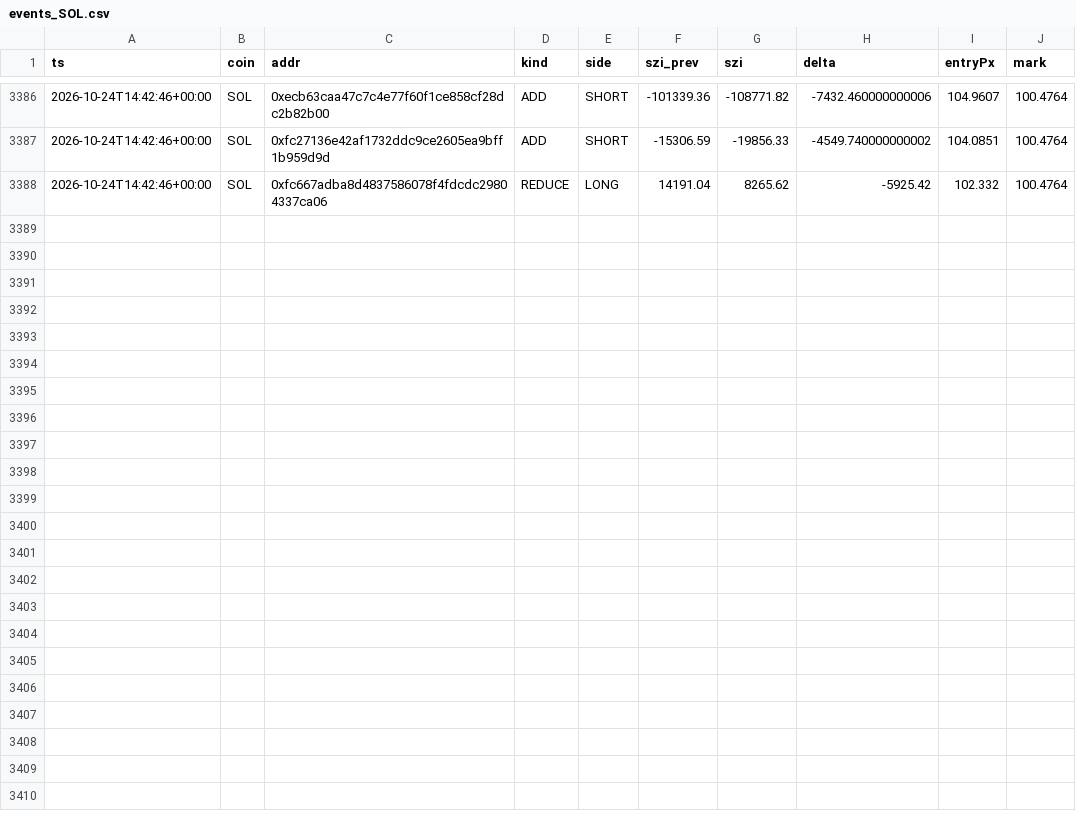
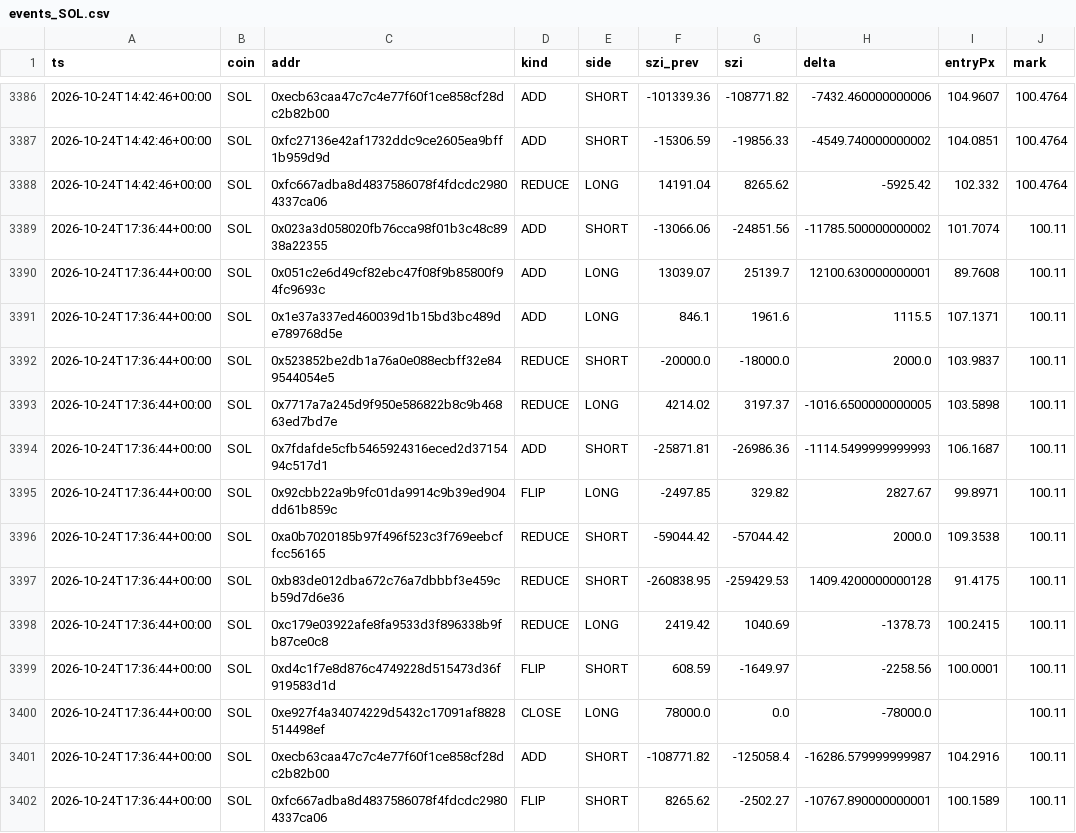
Before and after one commit to usa519831-tech/hl-whale-tracker, a CSV file: data/events_SOL.csv, drawn as a sheet; only a part is shown, gaps mark what is left out; the diff names each change by its address in the sheet, - before the commit and + after, or states it on an @@ line.

```diff
--- a/data/events_SOL.csv
+++ b/data/events_SOL.csv
+row 3389: 2026-10-24T17:36:44+00:00 | SOL | 0x023a3d058020fb76cca98f01b3c48c8938a22355 | ADD | SHORT | -13066.06 | -24851.56 | -11785.500000000002 | 101.7074 | 100.11
+row 3390: 2026-10-24T17:36:44+00:00 | SOL | 0x051c2e6d49cf82ebc47f08f9b85800f94fc9693c | ADD | LONG | 13039.07 | 25139.7 | 12100.630000000001 | 89.7608 | 100.11
+row 3391: 2026-10-24T17:36:44+00:00 | SOL | 0x1e37a337ed460039d1b15bd3bc489de789768d5e | ADD | LONG | 846.1 | 1961.6 | 1115.5 | 107.1371 | 100.11
+row 3392: 2026-10-24T17:36:44+00:00 | SOL | 0x523852be2db1a76a0e088ecbff32e849544054e5 | REDUCE | SHORT | -20000.0 | -18000.0 | 2000.0 | 103.9837 | 100.11
+row 3393: 2026-10-24T17:36:44+00:00 | SOL | 0x7717a7a245d9f950e586822b8c9b46863ed7bd7e | REDUCE | LONG | 4214.02 | 3197.37 | -1016.6500000000005 | 103.5898 | 100.11
+row 3394: 2026-10-24T17:36:44+00:00 | SOL | 0x7fdafde5cfb5465924316eced2d3715494c517d1 | ADD | SHORT | -25871.81 | -26986.36 | -1114.5499999999993 | 106.1687 | 100.11
+row 3395: 2026-10-24T17:36:44+00:00 | SOL | 0x92cbb22a9b9fc01da9914c9b39ed904dd61b859c | FLIP | LONG | -2497.85 | 329.82 | 2827.67 | 99.8971 | 100.11
+row 3396: 2026-10-24T17:36:44+00:00 | SOL | 0xa0b7020185b97f496f523c3f769eebcffcc56165 | REDUCE | SHORT | -59044.42 | -57044.42 | 2000.0 | 109.3538 | 100.11
+row 3397: 2026-10-24T17:36:44+00:00 | SOL | 0xb83de012dba672c76a7dbbbf3e459cb59d7d6e36 | REDUCE | SHORT | -260838.95 | -259429.53 | 1409.4200000000128 | 91.4175 | 100.11
+row 3398: 2026-10-24T17:36:44+00:00 | SOL | 0xc179e03922afe8fa9533d3f896338b9fb87ce0c8 | REDUCE | LONG | 2419.42 | 1040.69 | -1378.73 | 100.2415 | 100.11
+row 3399: 2026-10-24T17:36:44+00:00 | SOL | 0xd4c1f7e8d876c4749228d515473d36f919583d1d | FLIP | SHORT | 608.59 | -1649.97 | -2258.56 | 100.0001 | 100.11
+row 3400: 2026-10-24T17:36:44+00:00 | SOL | 0xe927f4a34074229d5432c17091af8828514498ef | CLOSE | LONG | 78000.0 | 0.0 | -78000.0 |  | 100.11
+row 3401: 2026-10-24T17:36:44+00:00 | SOL | 0xecb63caa47c7c4e77f60f1ce858cf28dc2b82b00 | ADD | SHORT | -108771.82 | -125058.4 | -16286.579999999987 | 104.2916 | 100.11
+row 3402: 2026-10-24T17:36:44+00:00 | SOL | 0xfc667adba8d4837586078f4fdcdc29804337ca06 | FLIP | SHORT | 8265.62 | -2502.27 | -10767.890000000001 | 100.1589 | 100.11
```
Also changed, not shown: data/agg_BTC.csv, data/agg_ETH.csv, 7 other files.
